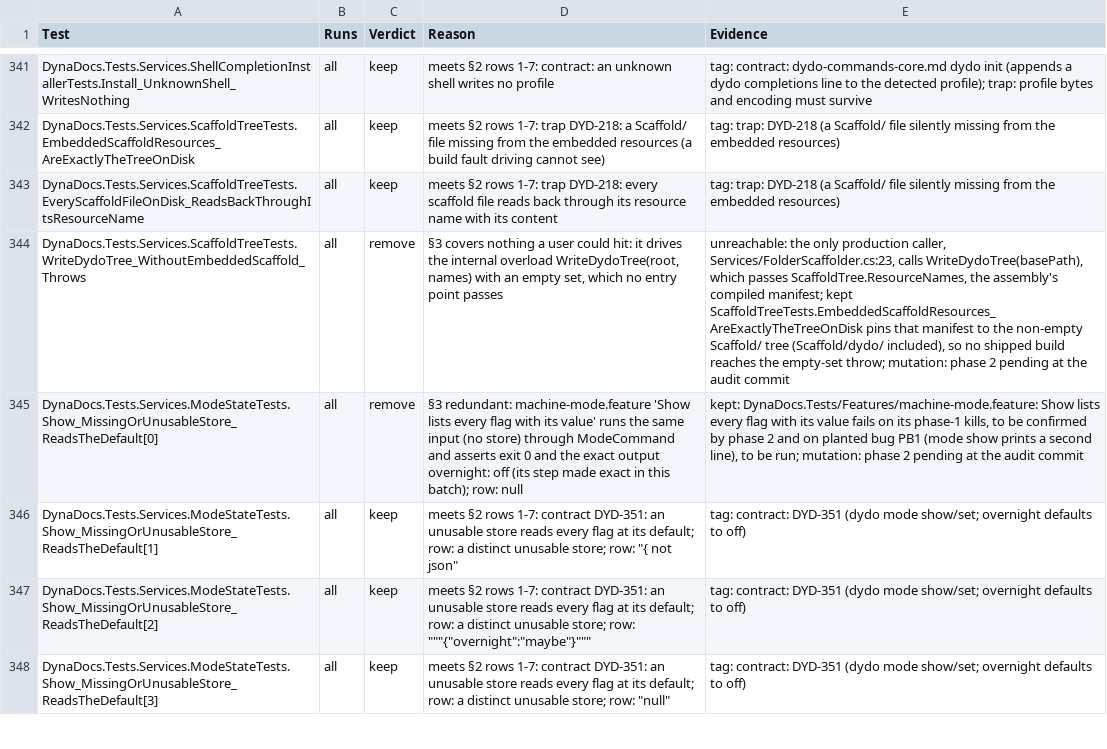
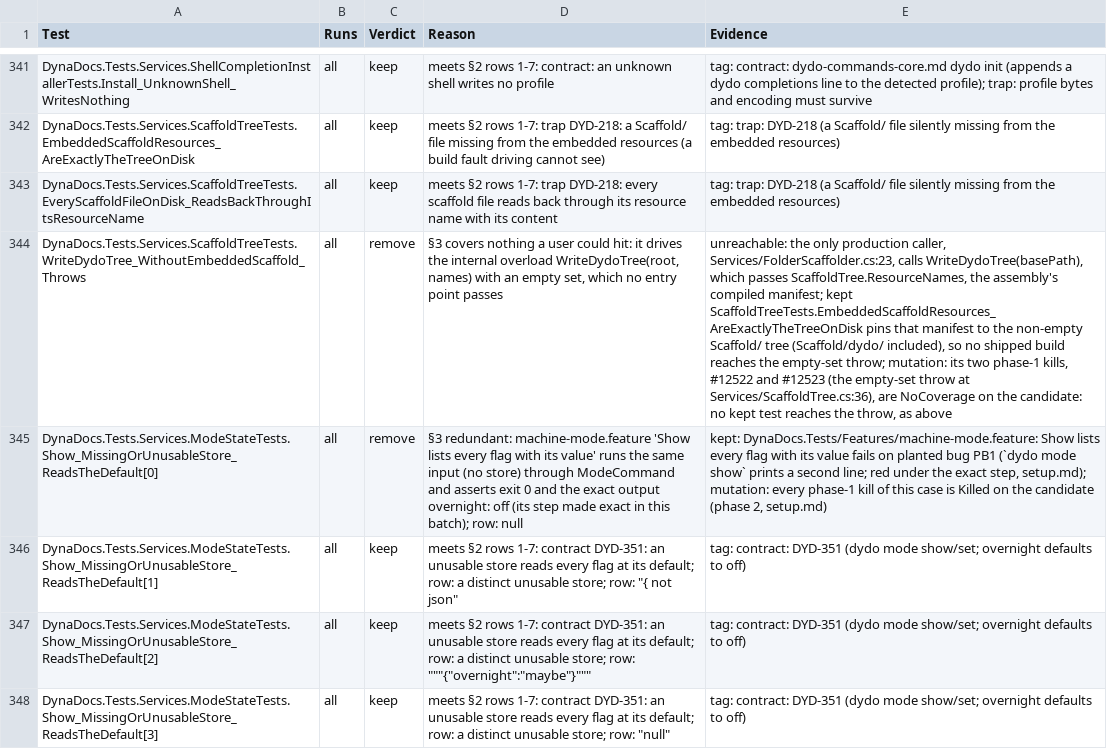
Before and after one commit to BalazsOrg/dydo, a TSV file: dydo/project/reviews/dyd-1520-test-audit/setup.tsv, drawn as a sheet; only a part is shown, gaps mark what is left out; the diff covers the shown part only; the diff names each change by its address in the sheet, - before the commit and + after, or states it on an @@ line.

```diff
--- a/dydo/project/reviews/dyd-1520-test-audit/setup.tsv
+++ b/dydo/project/reviews/dyd-1520-test-audit/setup.tsv
-E344 (Evidence): …throw; mutation: phase 2 pending at the audit commit
+E344 (Evidence): …throw; mutation: its two phase-1 kills, #12522 and #12523 (the empty-set throw at Services/ScaffoldTree.cs:36), are NoCoverage on the candidate: no kept test reaches the throw, as above
-E345 (Evidence): …fails on its phase-1 kills, to be confirmed by phase 2 and on planted bug PB1 (mode show prints a second line), to be run; mutation: phase 2 pending at the audit commit
+E345 (Evidence): …fails on planted bug PB1 (`dydo mode show` prints a second line; red under the exact step, setup.md); mutation: every phase-1 kill of this case is Killed on the candidate (phase 2, setup.md)
```
Also changed, not shown: 15 edited cells elsewhere in this file, 1 other file.
